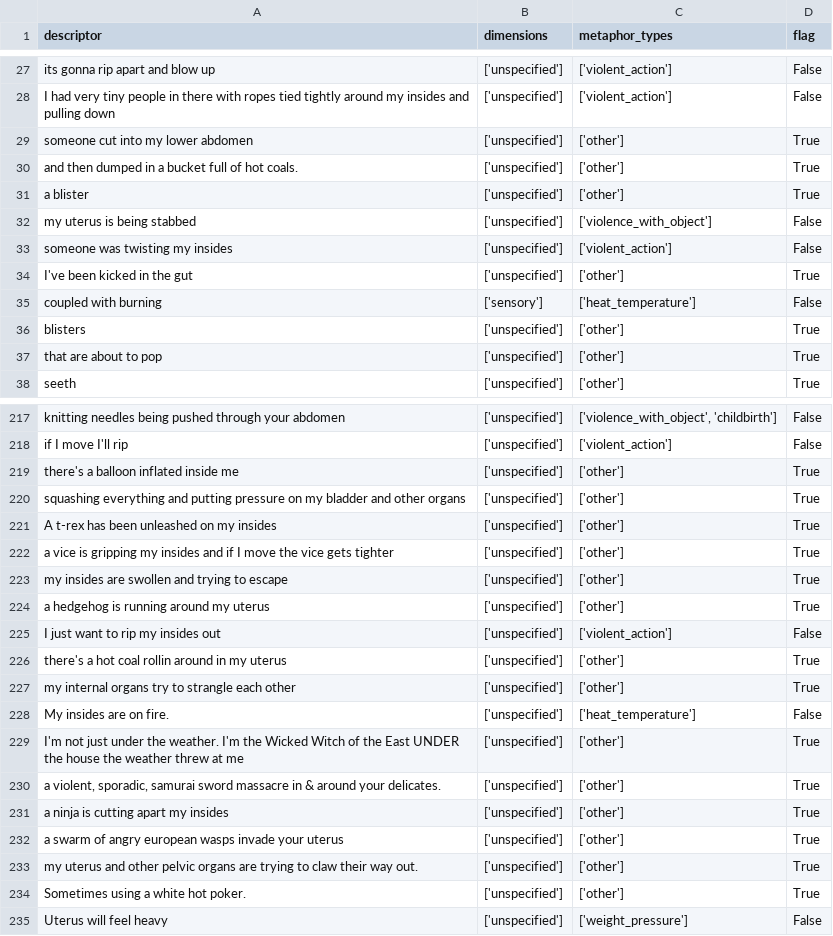
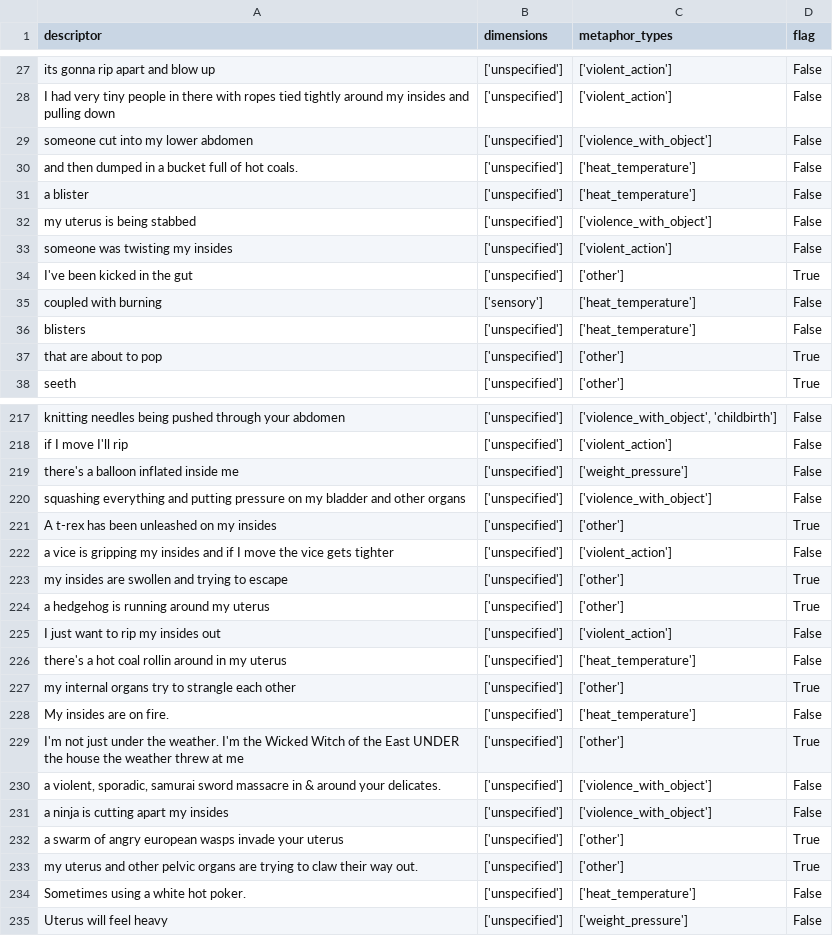
Before and after one commit to Stella5791/pain-descriptor-tool, a CSV file: pain_tags_output.csv, drawn as a sheet; only a part is shown, gaps mark what is left out; the diff covers the shown part only.

```diff
--- a/pain_tags_output.csv
+++ b/pain_tags_output.csv
@@ -28,5 +28,5 @@ its gonna rip apart and blow up,['unspecified'],['violent_action'],False
 I had very tiny people in there with ropes tied tightly around my insides and pulling down,['unspecified'],['violent_action'],False
-someone cut into my lower abdomen ,['unspecified'],['other'],True
-and then dumped in a bucket full of hot coals. ,['unspecified'],['other'],True
-a blister,['unspecified'],['other'],True
+someone cut into my lower abdomen ,['unspecified'],['violence_with_object'],False
+and then dumped in a bucket full of hot coals. ,['unspecified'],['heat_temperature'],False
+a blister,['unspecified'],['heat_temperature'],False
 my uterus is being stabbed,['unspecified'],['violence_with_object'],False
@@ -35,3 +35,3 @@ I've been kicked in the gut,['unspecified'],['other'],True
 coupled with burning  ,['sensory'],['heat_temperature'],False
-blisters ,['unspecified'],['other'],True
+blisters ,['unspecified'],['heat_temperature'],False
 that are about to pop,['unspecified'],['other'],True
@@ -218,6 +218,6 @@ knitting needles being pushed through your abdomen,['unspecified'],"['violence_w
 if I move I'll rip,['unspecified'],['violent_action'],False
-there's a balloon inflated inside me ,['unspecified'],['other'],True
- squashing everything and putting pressure on my bladder and other organs,['unspecified'],['other'],True
+there's a balloon inflated inside me ,['unspecified'],['weight_pressure'],False
+ squashing everything and putting pressure on my bladder and other organs,['unspecified'],['violence_with_object'],False
 A t-rex has been unleashed on my insides,['unspecified'],['other'],True
-a vice is gripping my insides and if I move the vice gets tighter,['unspecified'],['other'],True
+a vice is gripping my insides and if I move the vice gets tighter,['unspecified'],['violent_action'],False
 my insides are swollen and trying to escape,['unspecified'],['other'],True
@@ -225,3 +225,3 @@ a hedgehog is running around my uterus,['unspecified'],['other'],True
 I just want to rip my insides out,['unspecified'],['violent_action'],False
-there's a hot coal rollin around in my uterus,['unspecified'],['other'],True
+there's a hot coal rollin around in my uterus,['unspecified'],['heat_temperature'],False
 my internal organs try to strangle each other,['unspecified'],['other'],True
@@ -229,7 +229,7 @@ My insides are on fire.,['unspecified'],['heat_temperature'],False
 I'm not just under the weather. I'm the Wicked Witch of the East UNDER the house the weather threw at me,['unspecified'],['other'],True
-"a violent, sporadic, samurai sword massacre in & around your delicates. ",['unspecified'],['other'],True
-a ninja is cutting apart my insides ,['unspecified'],['other'],True
+"a violent, sporadic, samurai sword massacre in & around your delicates. ",['unspecified'],['violence_with_object'],False
+a ninja is cutting apart my insides ,['unspecified'],['violence_with_object'],False
 a swarm of angry european wasps invade your uterus,['unspecified'],['other'],True
 my uterus and other pelvic organs are trying to claw their way out.  ,['unspecified'],['other'],True
-Sometimes using a white hot poker. ,['unspecified'],['other'],True
+Sometimes using a white hot poker. ,['unspecified'],['heat_temperature'],False
 Uterus will feel heavy,['unspecified'],['weight_pressure'],False
```
Also changed, not shown: 144 edited cells elsewhere in this file, flagged_descriptors.csv.
